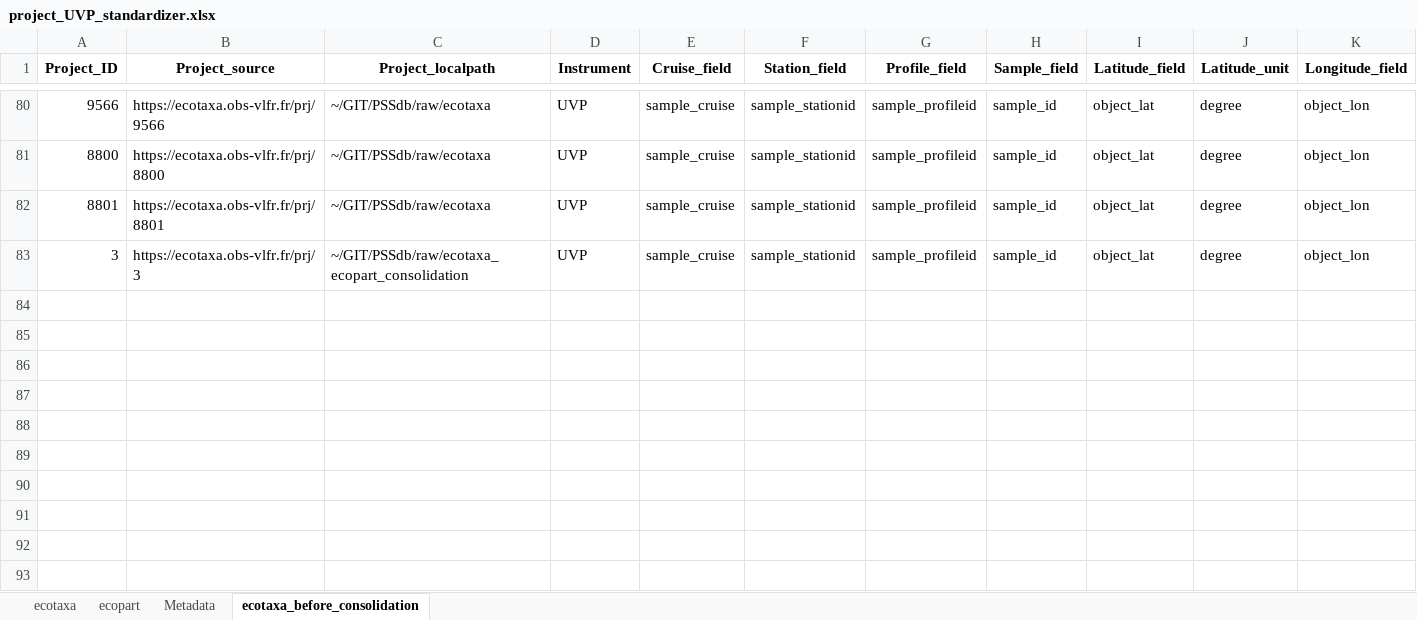
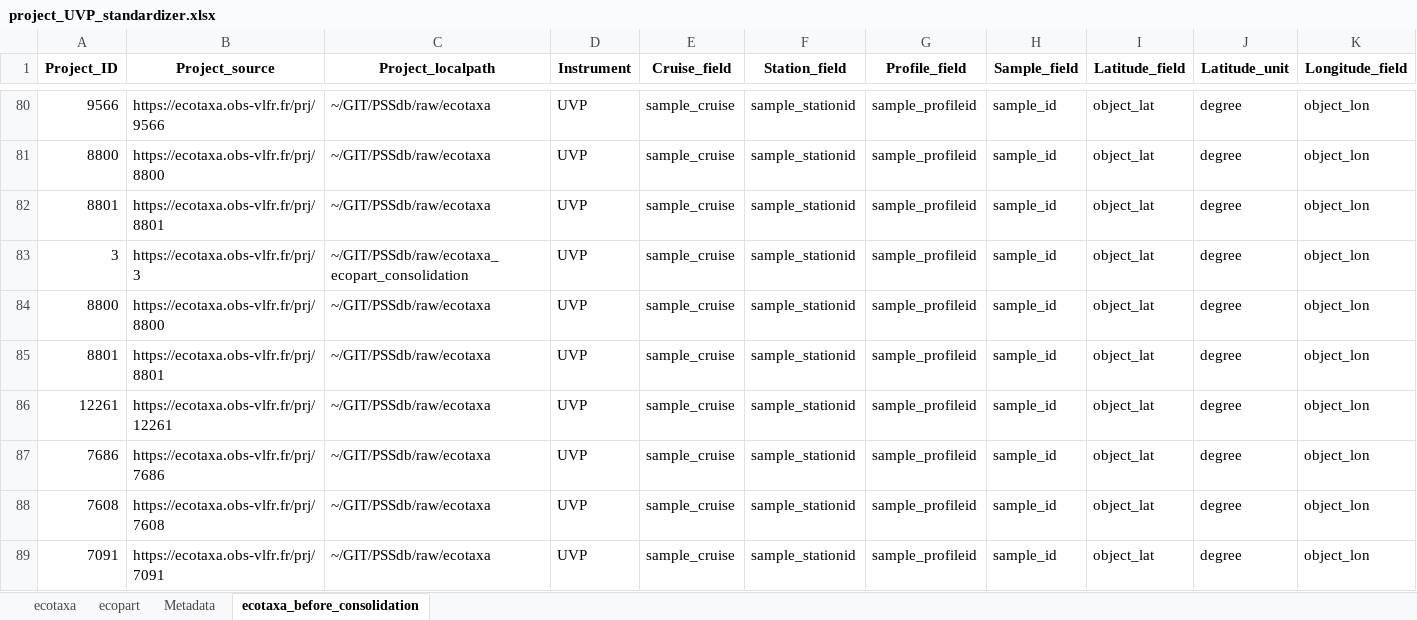
Before and after one commit to jessluo/PSSdb, an Excel workbook: raw/project_UVP_standardizer.xlsx, sheet ecotaxa_before_consolidation, drawn as a sheet; only a part is shown, gaps mark what is left out; values as stored, in another font and other column widths than the file's, no borders; rows hold the shown columns only; the diff names each change by its address in the sheet, - before the commit and + after, or states it on an @@ line.

Commit message:
Standardization UVP newest datasets ok

```diff
--- a/raw/project_UVP_standardizer.xlsx (sheet ecotaxa_before_consolidation)
+++ b/raw/project_UVP_standardizer.xlsx (sheet ecotaxa_before_consolidation)
+row 84: 8800 | https://ecotaxa.obs-vlfr.fr/prj/8800 | ~/GIT/PSSdb/raw/ecotaxa | UVP | sample_cruise | sample_stationid | sample_profileid | sample_id | object_lat | degree | object_lon
+row 85: 8801 | https://ecotaxa.obs-vlfr.fr/prj/8801 | ~/GIT/PSSdb/raw/ecotaxa | UVP | sample_cruise | sample_stationid | sample_profileid | sample_id | object_lat | degree | object_lon
+row 86: 12261 | https://ecotaxa.obs-vlfr.fr/prj/12261 | ~/GIT/PSSdb/raw/ecotaxa | UVP | sample_cruise | sample_stationid | sample_profileid | sample_id | object_lat | degree | object_lon
+row 87: 7686 | https://ecotaxa.obs-vlfr.fr/prj/7686 | ~/GIT/PSSdb/raw/ecotaxa | UVP | sample_cruise | sample_stationid | sample_profileid | sample_id | object_lat | degree | object_lon
+row 88: 7608 | https://ecotaxa.obs-vlfr.fr/prj/7608 | ~/GIT/PSSdb/raw/ecotaxa | UVP | sample_cruise | sample_stationid | sample_profileid | sample_id | object_lat | degree | object_lon
+row 89: 7091 | https://ecotaxa.obs-vlfr.fr/prj/7091 | ~/GIT/PSSdb/raw/ecotaxa | UVP | sample_cruise | sample_stationid | sample_profileid | sample_id | object_lat | degree | object_lon
```
Also changed, not shown: sheet ecotaxa, ancillary/plankton_annotated_taxonomy.xlsx, raw/project_list_all.xlsx.
